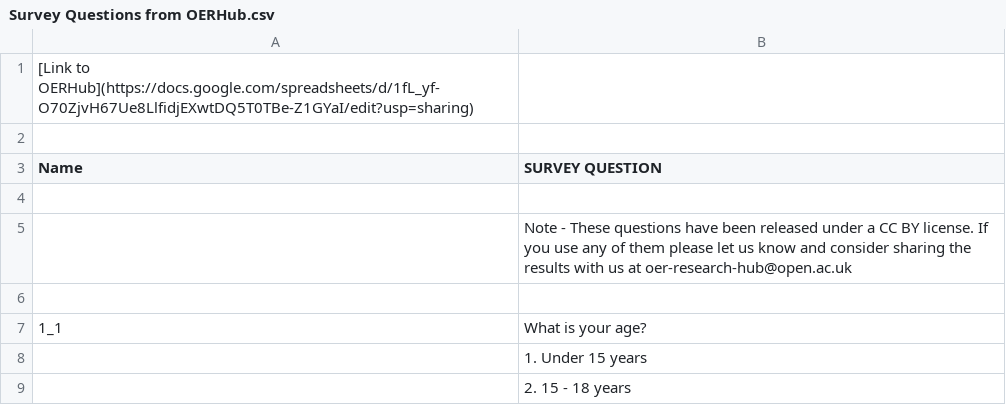
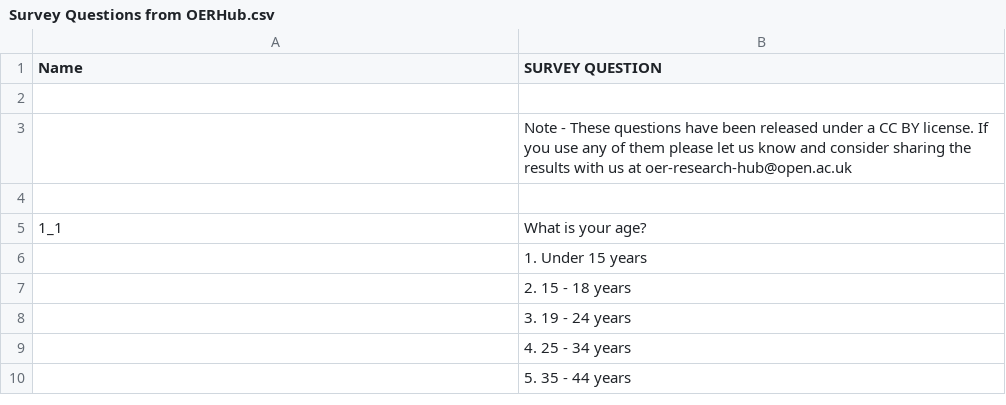
Before and after one commit to cmadland/OTB, a CSV file: Survey Questions from OERHub.csv, drawn as a sheet; only a part is shown; the shorter side is filled out with more unchanged rows; the diff names each change by its address in the sheet, - before the commit and + after, or states it on an @@ line.

Commit message:
Update Survey Questions from OERHub.csv

```diff
--- a/Survey Questions from OERHub.csv
+++ b/Survey Questions from OERHub.csv
-row 1: [Link to OERHub](https://docs.google.com/spreadsheets/d/1fL_yf-O70ZjvH67Ue8LlfidjEXwtDQ5T0TBe-Z1GYaI/edit?usp=sharing)
-row 2: (empty)
```
